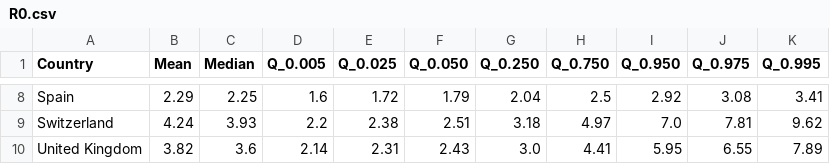
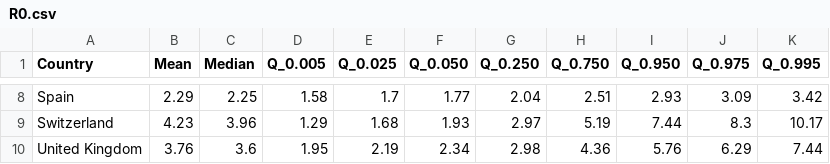
Before and after one commit to maxdevblock/Monkeypox_R0_Europe, a CSV file: R0.csv, drawn as a sheet; only a part is shown, gaps mark what is left out; the diff covers the shown part only; the diff names each change by its address in the sheet, - before the commit and + after, or states it on an @@ line.

```diff
--- a/R0.csv
+++ b/R0.csv
-D8 (Q_0.005): 1.6
+D8 (Q_0.005): 1.58
-E8 (Q_0.025): 1.72
+E8 (Q_0.025): 1.7
-F8 (Q_0.050): 1.79
+F8 (Q_0.050): 1.77
-H8 (Q_0.750): 2.5
+H8 (Q_0.750): 2.51
-I8 (Q_0.950): 2.92
+I8 (Q_0.950): 2.93
-J8 (Q_0.975): 3.08
+J8 (Q_0.975): 3.09
-K8 (Q_0.995): 3.41
+K8 (Q_0.995): 3.42
-B9 (Mean): 4.24
+B9 (Mean): 4.23
-C9 (Median): 3.93
+C9 (Median): 3.96
-D9 (Q_0.005): 2.2
+D9 (Q_0.005): 1.29
-E9 (Q_0.025): 2.38
+E9 (Q_0.025): 1.68
-F9 (Q_0.050): 2.51
+F9 (Q_0.050): 1.93
-G9 (Q_0.250): 3.18
+G9 (Q_0.250): 2.97
-H9 (Q_0.750): 4.97
+H9 (Q_0.750): 5.19
-I9 (Q_0.950): 7.0
+I9 (Q_0.950): 7.44
-J9 (Q_0.975): 7.81
+J9 (Q_0.975): 8.3
-K9 (Q_0.995): 9.62
+K9 (Q_0.995): 10.17
-B10 (Mean): 3.82
+B10 (Mean): 3.76
-D10 (Q_0.005): 2.14
+D10 (Q_0.005): 1.95
-E10 (Q_0.025): 2.31
+E10 (Q_0.025): 2.19
-F10 (Q_0.050): 2.43
+F10 (Q_0.050): 2.34
-G10 (Q_0.250): 3.0
+G10 (Q_0.250): 2.98
-H10 (Q_0.750): 4.41
+H10 (Q_0.750): 4.36
-I10 (Q_0.950): 5.95
+I10 (Q_0.950): 5.76
-J10 (Q_0.975): 6.55
+J10 (Q_0.975): 6.29
-K10 (Q_0.995): 7.89
+K10 (Q_0.995): 7.44
```
Also changed, not shown: 56 edited cells elsewhere in this file, 20 other files.
